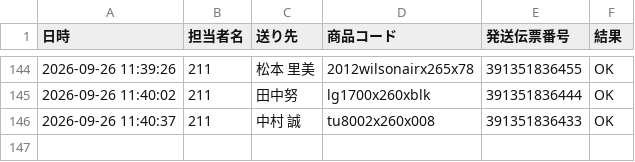
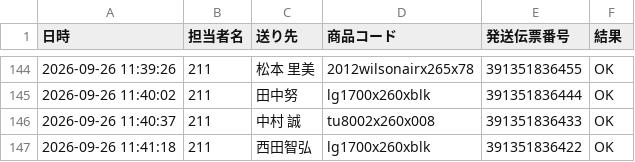
Before and after one commit to hirono-s1015/picking-app, a CSV file: logs/log_2026_09_26_211.csv, drawn as a sheet; only a part is shown, gaps mark what is left out.

Commit message:
[log] 391351836422 OK

```diff
--- a/logs/log_2026_09_26_211.csv
+++ b/logs/log_2026_09_26_211.csv
@@ -146 +146,2 @@
 2026-09-26 11:40:37,211,中村 誠,tu8002x260x008,391351836433,OK
+2026-09-26 11:41:18,211,西田智弘,lg1700x260xblk,391351836422,OK
```
